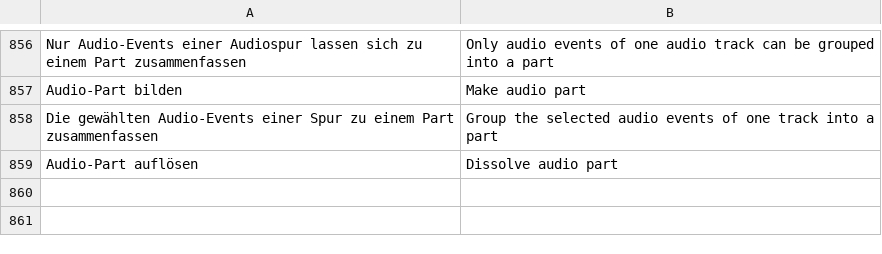
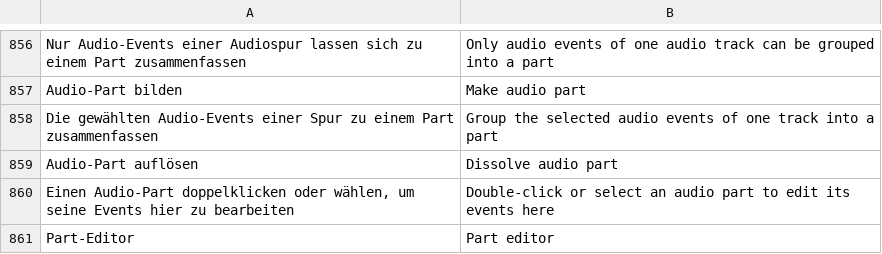
Before and after one commit to ONEFOLD-LABS/StudioCraft, a TSV file: crates/ui/i18n/en.tsv, drawn as a sheet; only a part is shown, gaps mark what is left out; the diff names each change by its address in the sheet, - before the commit and + after, or states it on an @@ line.

```diff
--- a/crates/ui/i18n/en.tsv
+++ b/crates/ui/i18n/en.tsv
+row 860: Einen Audio-Part doppelklicken oder wählen, um seine Events hier zu bearbeiten | Double-click or select an audio part to edit its events here
+row 861: Part-Editor | Part editor
```
Also changed, not shown: 5 other files.
